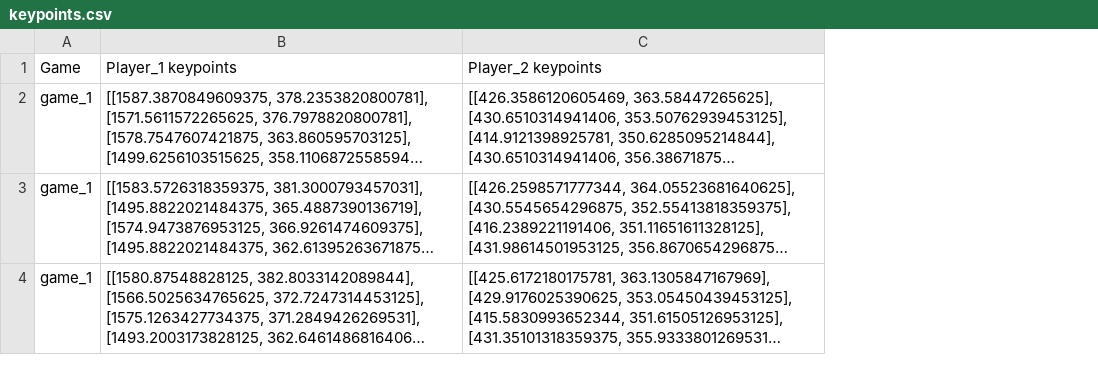
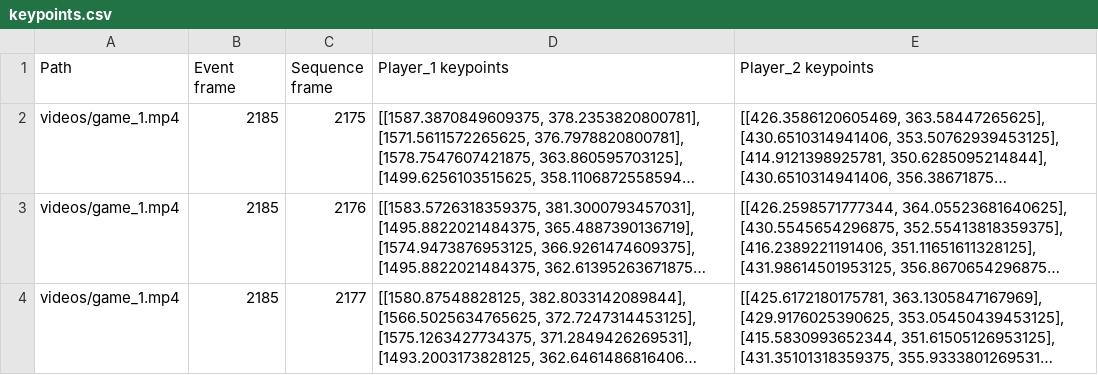
Before and after one commit to moamal01/RacketSport-Stroke-identification, a CSV file: keypoints.csv, drawn as a sheet; long unchanged cells end in …; removed rows and columns are numbered as before the commit, all else as after; the diff names each change by its address in the sheet, - before the commit and + after, or states it on an @@ line.

```diff
--- a/keypoints.csv
+++ b/keypoints.csv
-column A (Game), rows 2-4: all game_1
+column A (Path), rows 2-4: all videos/game_1.mp4
+column B (Event frame), rows 2-4: all 2185
+column C (Sequence frame), rows 2-4: 2175 | 2176 | 2177
```
Also changed, not shown: 1 other file.
